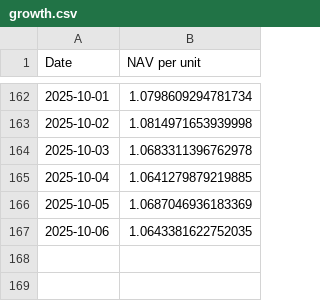
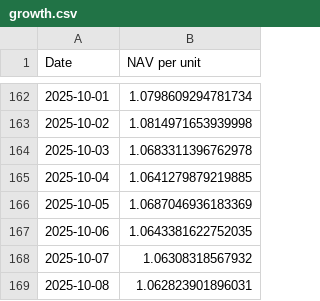
Before and after one commit to magicdlf/01capital, a CSV file: fof-info/data/growth.csv, drawn as a sheet; only a part is shown, gaps mark what is left out; the diff names each change by its address in the sheet, - before the commit and + after, or states it on an @@ line.

```diff
--- a/fof-info/data/growth.csv
+++ b/fof-info/data/growth.csv
+row 168: 2025-10-07 | 1.06308318567932
+row 169: 2025-10-08 | 1.062823901896031
```
Also changed, not shown: fof-info/data/arbitrage.csv, fof-info/data/balanced.csv, 12 other files.
